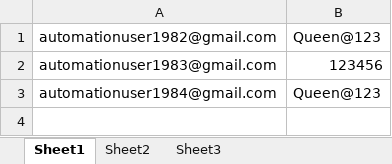
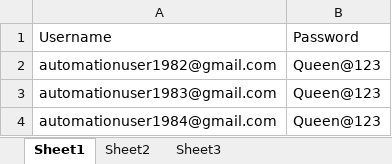
Before and after one commit to pannagat/Pannaga, an Excel workbook: SeleniumFramework/Excel/AssignData.xlsx, sheet Sheet1, drawn as a sheet; values as stored, in another font and other column widths than the file's, no borders; addresses are those after the commit; the diff names each change by its address in the sheet, - before the commit and + after, or states it on an @@ line.

```diff
--- a/SeleniumFramework/Excel/AssignData.xlsx (sheet Sheet1)
+++ b/SeleniumFramework/Excel/AssignData.xlsx (sheet Sheet1)
+row 1: Username | Password
-B3: 123456
+B3: Queen@123
```
Also changed, not shown: 3 other files.
